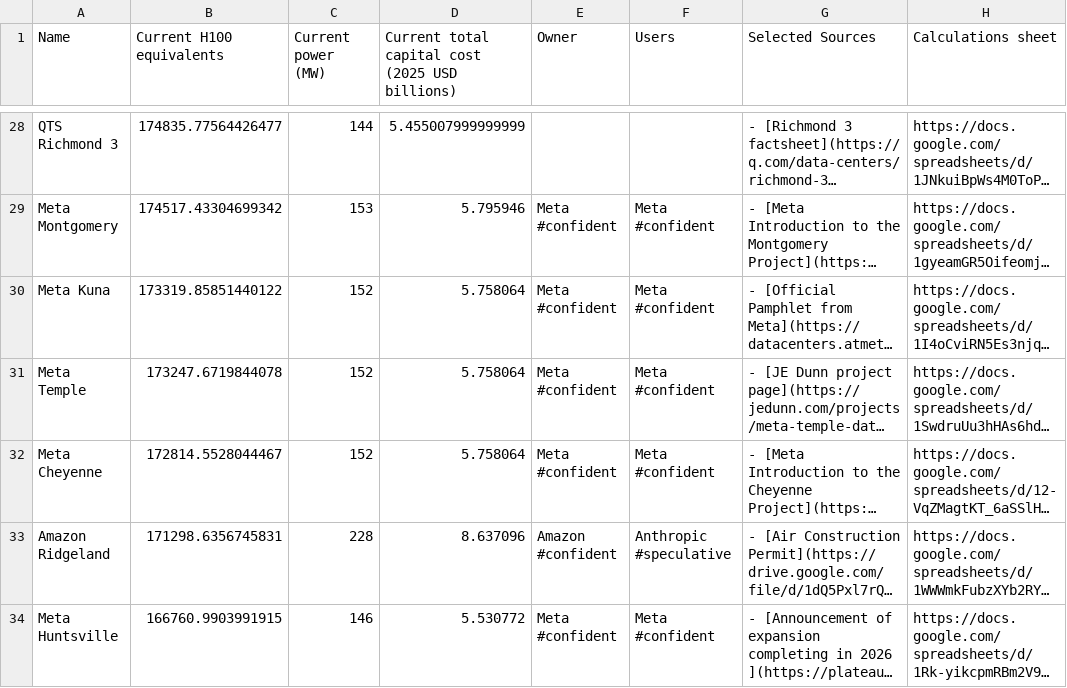
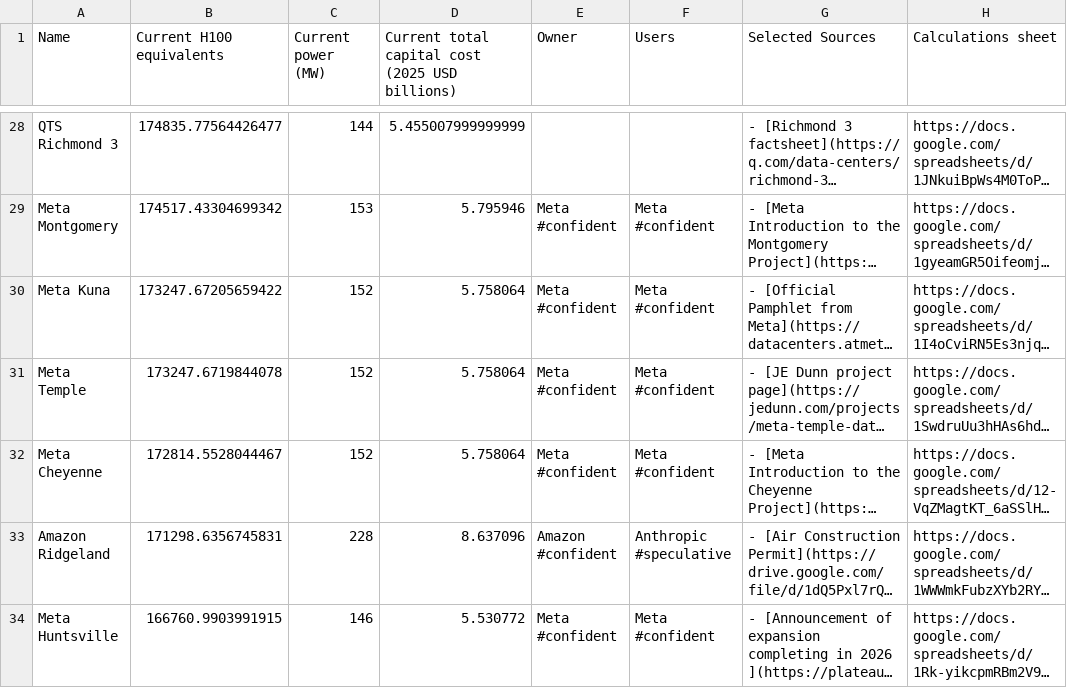
Before and after one commit to designerkenji/dcmap, a CSV file: data_centers_from_EPOCH_AI/data_centers.csv, drawn as a sheet; only a part is shown, gaps mark what is left out; long unchanged cells end in …; the diff covers the shown part only; the diff names each change by its address in the sheet, - before the commit and + after, or states it on an @@ line.

```diff
--- a/data_centers_from_EPOCH_AI/data_centers.csv
+++ b/data_centers_from_EPOCH_AI/data_centers.csv
-B30 (Current H100 equivalents): 173319.85851440122
+B30 (Current H100 equivalents): 173247.67205659422
```
Also changed, not shown: 10 added rows, 4 removed rows and 3 edited cells elsewhere in this file, data/ai_site_trajectories.csv, data/export_underwriting/dependencies.csv, 44 other files.
